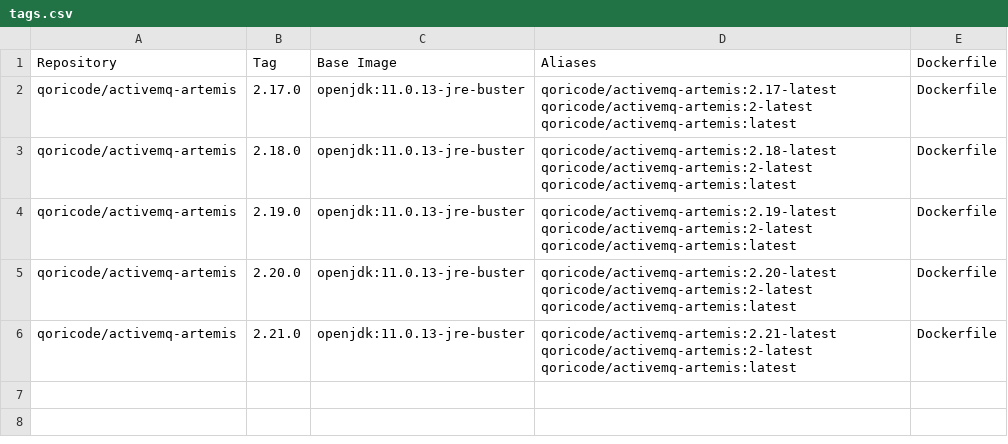
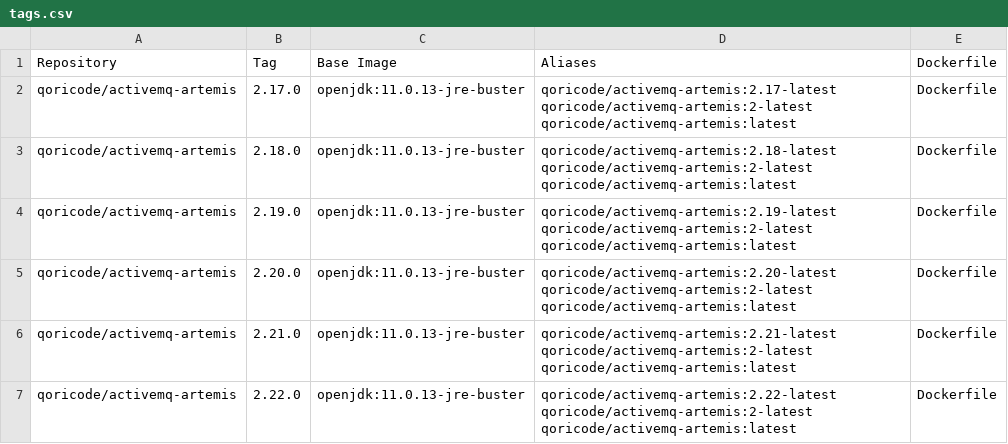
Before and after one commit to xmesaj2/activemq-artemis-docker, a CSV file: tags.csv, drawn as a sheet; the diff names each change by its address in the sheet, - before the commit and + after, or states it on an @@ line.

Commit message:
Added 2.22.0

```diff
--- a/tags.csv
+++ b/tags.csv
+row 7: qoricode/activemq-artemis | 2.22.0 | openjdk:11.0.13-jre-buster | qoricode/activemq-artemis:2.22-latest qoricode/activemq-artemis:2-latest qoricode/activemq-artemis:latest | Dockerfile
```
